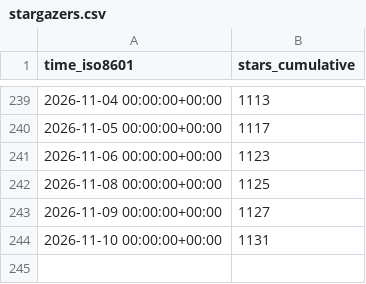
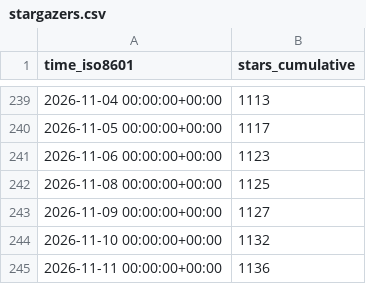
Before and after one commit to microsoft/power-platform-skills, a CSV file: microsoft/power-platform-skills/ghrs-data/stargazers.csv, drawn as a sheet; only a part is shown, gaps mark what is left out.

```diff
--- a/microsoft/power-platform-skills/ghrs-data/stargazers.csv
+++ b/microsoft/power-platform-skills/ghrs-data/stargazers.csv
@@ -243,2 +243,3 @@ time_iso8601,stars_cumulative
 2026-11-09 00:00:00+00:00,1127
-2026-11-10 00:00:00+00:00,1131
+2026-11-10 00:00:00+00:00,1132
+2026-11-11 00:00:00+00:00,1136
```
Also changed, not shown: microsoft/power-platform-skills/ghrs-data/forks.csv.
